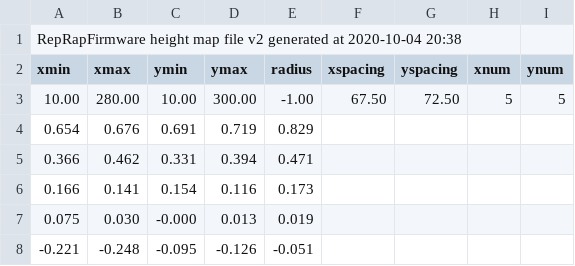
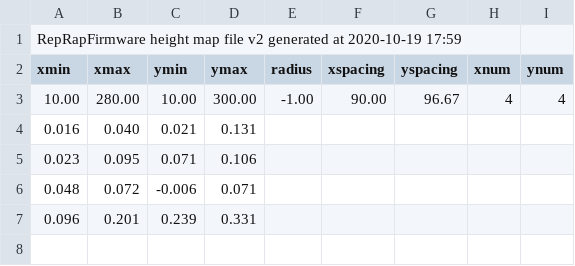
Before and after one commit to cariboudundee/RRF_SKR1.4T_TMC2209_SidewinderX1, a CSV file: sys/heightmap.csv, drawn as a sheet.

```diff
--- a/sys/heightmap.csv
+++ b/sys/heightmap.csv
@@ -1,8 +1,7 @@
-RepRapFirmware height map file v2 generated at 2020-10-04 20:38
+RepRapFirmware height map file v2 generated at 2020-10-19 17:59
 xmin,xmax,ymin,ymax,radius,xspacing,yspacing,xnum,ynum
-10.00,280.00,10.00,300.00,-1.00,67.50,72.50,5,5
-  0.654,  0.676,  0.691,  0.719,  0.829
-  0.366,  0.462,  0.331,  0.394,  0.471
-  0.166,  0.141,  0.154,  0.116,  0.173
-  0.075,  0.030, -0.000,  0.013,  0.019
- -0.221, -0.248, -0.095, -0.126, -0.051
+10.00,280.00,10.00,300.00,-1.00,90.00,96.67,4,4
+  0.016,  0.040,  0.021,  0.131
+  0.023,  0.095,  0.071,  0.106
+  0.048,  0.072, -0.006,  0.071
+  0.096,  0.201,  0.239,  0.331
```
Also changed, not shown: 19 other files.
